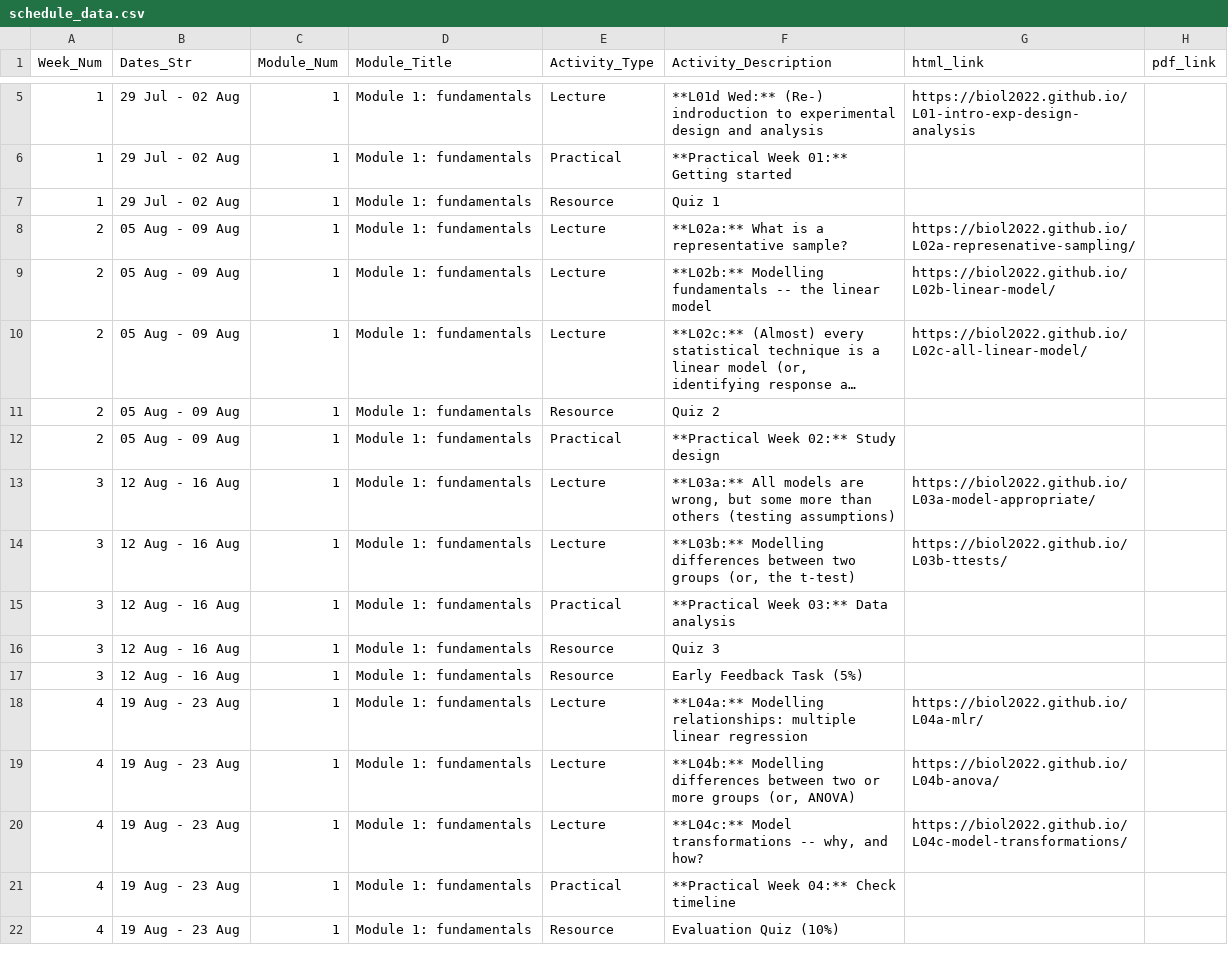
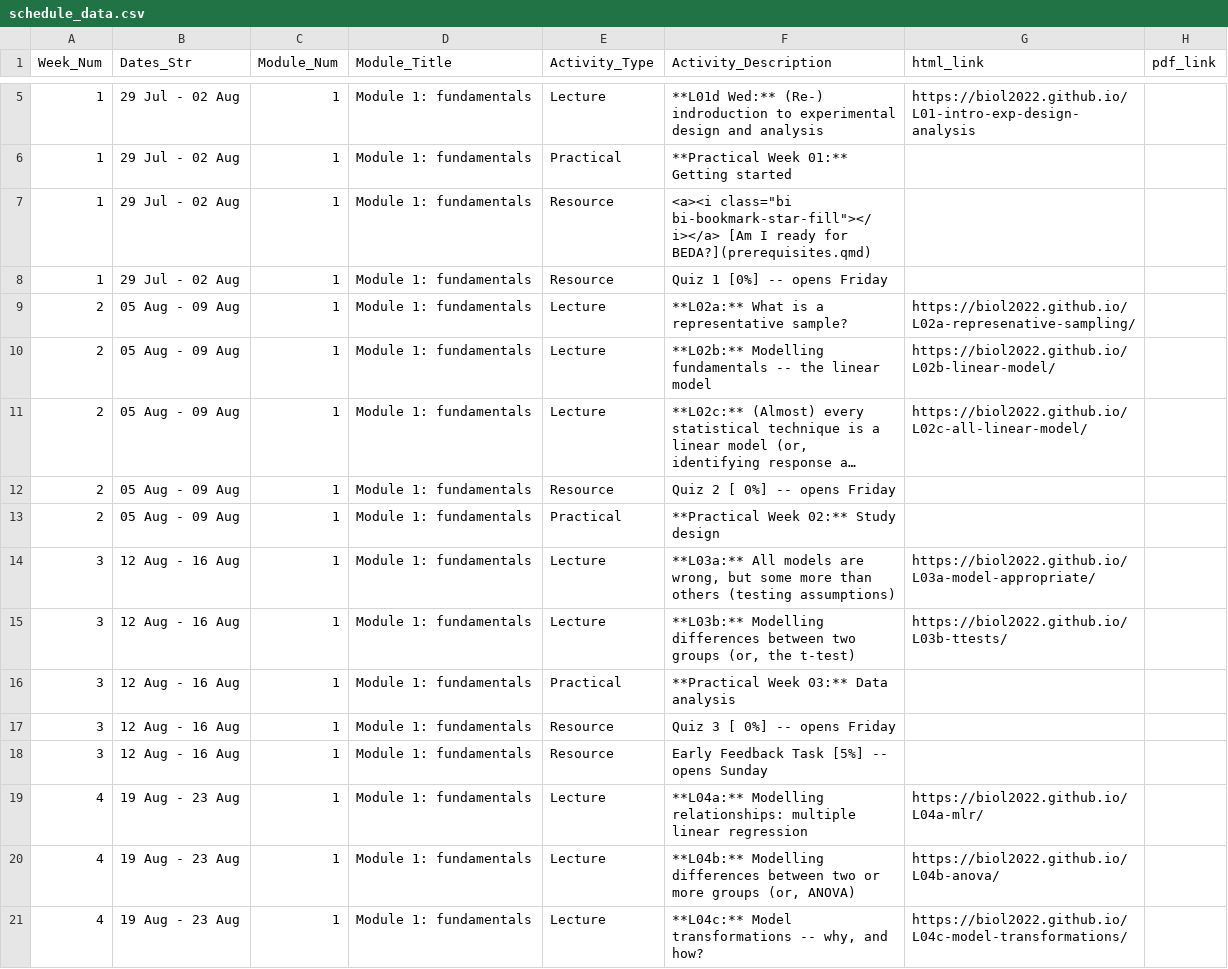
Before and after one commit to BIOL2022/BEDA-handbook, a CSV file: assets/schedule_data.csv, drawn as a sheet; only a part is shown, gaps mark what is left out; the shorter side is filled out with more unchanged rows; long unchanged cells end in …; addresses are those after the commit; the diff names each change by its address in the sheet, - before the commit and + after, or states it on an @@ line.

Commit message:
chore: update schedule

```diff
--- a/assets/schedule_data.csv
+++ b/assets/schedule_data.csv
+row 7: 1 | 29 Jul - 02 Aug | 1 | Module 1: fundamentals | Resource | <a><i class="bi bi-bookmark-star-fill"></i></a> [Am I ready for BEDA?](prerequisites.qmd)
-F8 (Activity_Description): Quiz 1
+F8 (Activity_Description): Quiz 1 [0%] -- opens Friday
-F12 (Activity_Description): Quiz 2
+F12 (Activity_Description): Quiz 2 [ 0%] -- opens Friday
-F17 (Activity_Description): Quiz 3
+F17 (Activity_Description): Quiz 3 [ 0%] -- opens Friday
-F18 (Activity_Description): Early Feedback Task (5%)
+F18 (Activity_Description): Early Feedback Task [5%] -- opens Sunday
```
